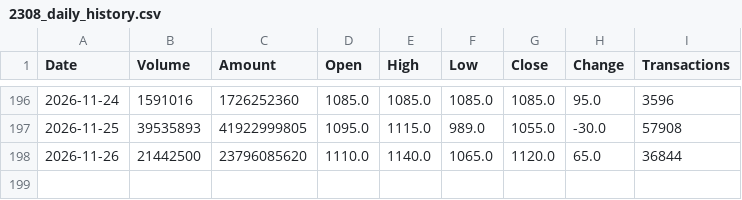
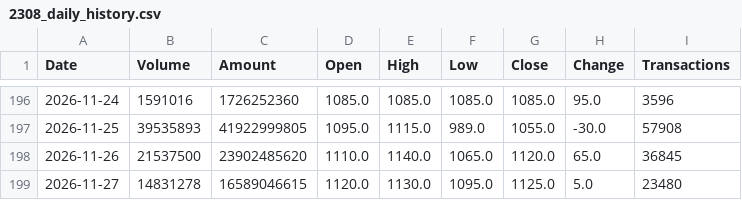
Before and after one commit to jimmychiu14/duckdb-research, a CSV file: data/2308_daily_history.csv, drawn as a sheet; only a part is shown, gaps mark what is left out.

```diff
--- a/data/2308_daily_history.csv
+++ b/data/2308_daily_history.csv
@@ -197,2 +197,3 @@ Date,Volume,Amount,Open,High,Low,Close,Change,Transactions
 2026-11-25,39535893,41922999805,1095.0,1115.0,989.0,1055.0,-30.0,57908
-2026-11-26,21442500,23796085620,1110.0,1140.0,1065.0,1120.0,65.0,36844
+2026-11-26,21537500,23902485620,1110.0,1140.0,1065.0,1120.0,65.0,36845
+2026-11-27,14831278,16589046615,1120.0,1130.0,1095.0,1125.0,5.0,23480
```
Also changed, not shown: data/0050_daily_history.csv, data/2317_daily_history.csv, 9 other files.
